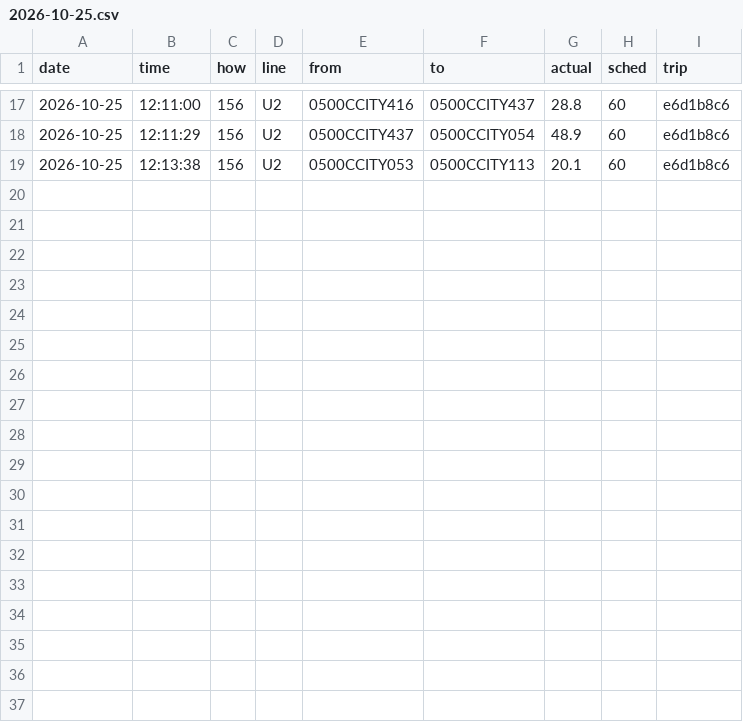
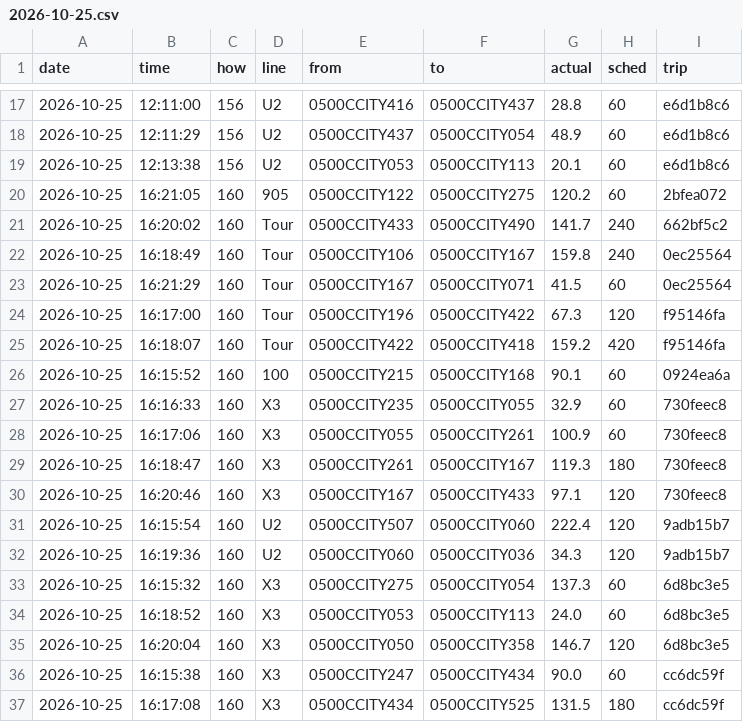
Before and after one commit to maxwilliamfoster-sys/the-route, a CSV file: crossings/2026-10-25.csv, drawn as a sheet; only a part is shown, gaps mark what is left out.

```diff
--- a/crossings/2026-10-25.csv
+++ b/crossings/2026-10-25.csv
@@ -19 +19,19 @@ date,time,how,line,from,to,actual,sched,trip
 2026-10-25,12:13:38,156,U2,0500CCITY053,0500CCITY113,20.1,60,e6d1b8c6
+2026-10-25,16:21:05,160,905,0500CCITY122,0500CCITY275,120.2,60,2bfea072
+2026-10-25,16:20:02,160,Tour,0500CCITY433,0500CCITY490,141.7,240,662bf5c2
+2026-10-25,16:18:49,160,Tour,0500CCITY106,0500CCITY167,159.8,240,0ec25564
+2026-10-25,16:21:29,160,Tour,0500CCITY167,0500CCITY071,41.5,60,0ec25564
+2026-10-25,16:17:00,160,Tour,0500CCITY196,0500CCITY422,67.3,120,f95146fa
+2026-10-25,16:18:07,160,Tour,0500CCITY422,0500CCITY418,159.2,420,f95146fa
+2026-10-25,16:15:52,160,100,0500CCITY215,0500CCITY168,90.1,60,0924ea6a
+2026-10-25,16:16:33,160,X3,0500CCITY235,0500CCITY055,32.9,60,730feec8
+2026-10-25,16:17:06,160,X3,0500CCITY055,0500CCITY261,100.9,60,730feec8
+2026-10-25,16:18:47,160,X3,0500CCITY261,0500CCITY167,119.3,180,730feec8
+2026-10-25,16:20:46,160,X3,0500CCITY167,0500CCITY433,97.1,120,730feec8
+2026-10-25,16:15:54,160,U2,0500CCITY507,0500CCITY060,222.4,120,9adb15b7
+2026-10-25,16:19:36,160,U2,0500CCITY060,0500CCITY036,34.3,120,9adb15b7
+2026-10-25,16:15:32,160,X3,0500CCITY275,0500CCITY054,137.3,60,6d8bc3e5
+2026-10-25,16:18:52,160,X3,0500CCITY053,0500CCITY113,24.0,60,6d8bc3e5
+2026-10-25,16:20:04,160,X3,0500CCITY050,0500CCITY358,146.7,120,6d8bc3e5
+2026-10-25,16:15:38,160,X3,0500CCITY247,0500CCITY434,90.0,60,cc6dc59f
+2026-10-25,16:17:08,160,X3,0500CCITY434,0500CCITY525,131.5,180,cc6dc59f
```
Also changed, not shown: 1 other file.
